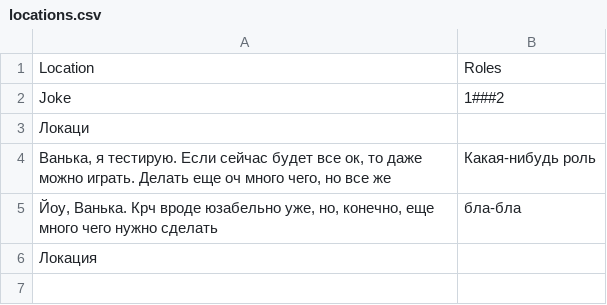
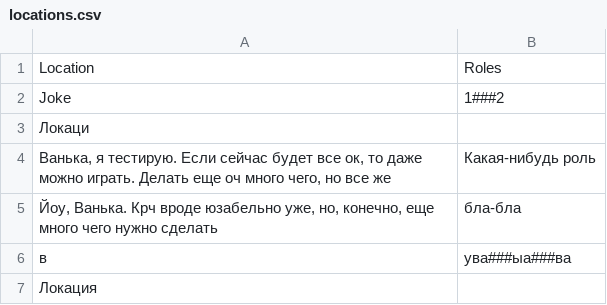
Before and after one commit to rect12/spy_game, a CSV file: locations.csv, drawn as a sheet; the diff names each change by its address in the sheet, - before the commit and + after, or states it on an @@ line.

```diff
--- a/locations.csv
+++ b/locations.csv
+row 6: в | ува###ыа###ва
```
Also changed, not shown: 9 other files.
